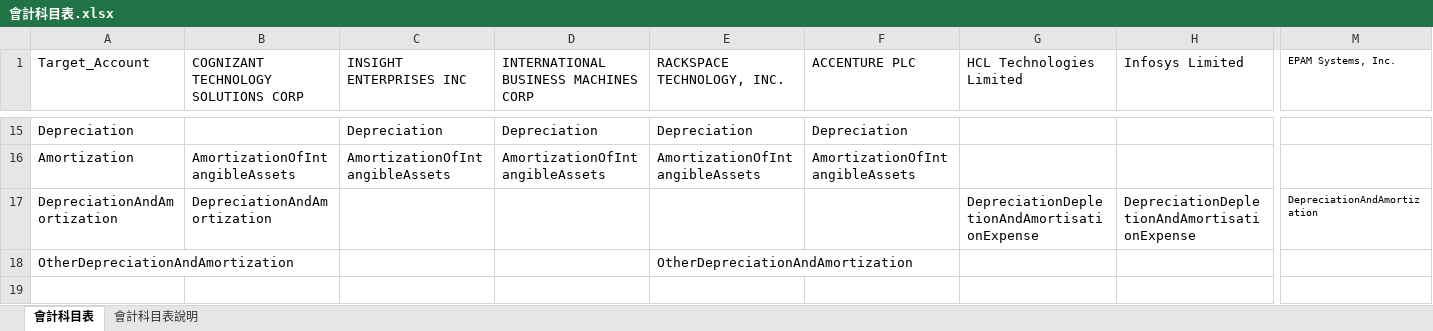
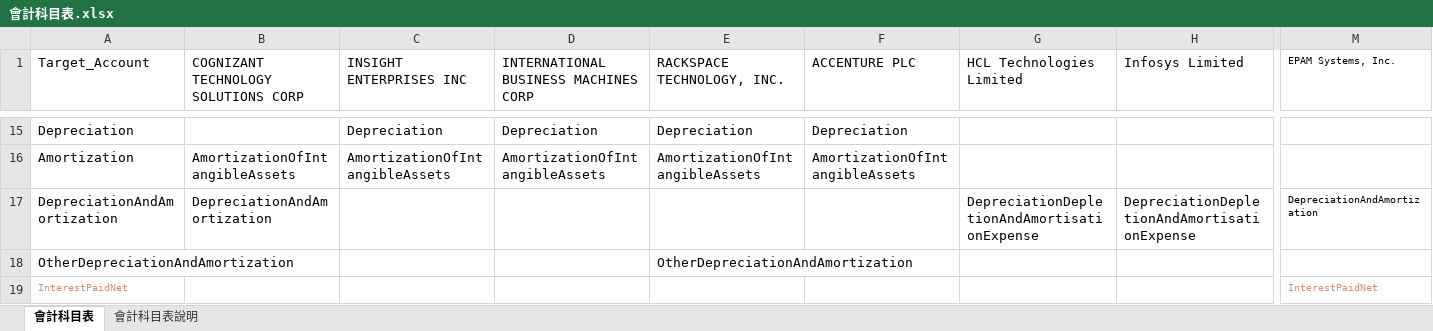
Before and after one commit to yihonyao/ECVcapstone, an Excel workbook: data/setup/會計科目表.xlsx, sheet 會計科目表, drawn as a sheet; only a part is shown, gaps mark what is left out; values as stored, in another font and other column widths than the file's, no borders; rows hold the shown columns only; the diff names each change by its address in the sheet, - before the commit and + after, or states it on an @@ line.

Commit message:
Add files via upload
0521 新增demo公司

```diff
--- a/data/setup/會計科目表.xlsx (sheet 會計科目表)
+++ b/data/setup/會計科目表.xlsx (sheet 會計科目表)
+row 19: InterestPaidNet |  |  |  |  |  |  |  | InterestPaidNet
```
Also changed, not shown: sheet 會計科目表說明.
